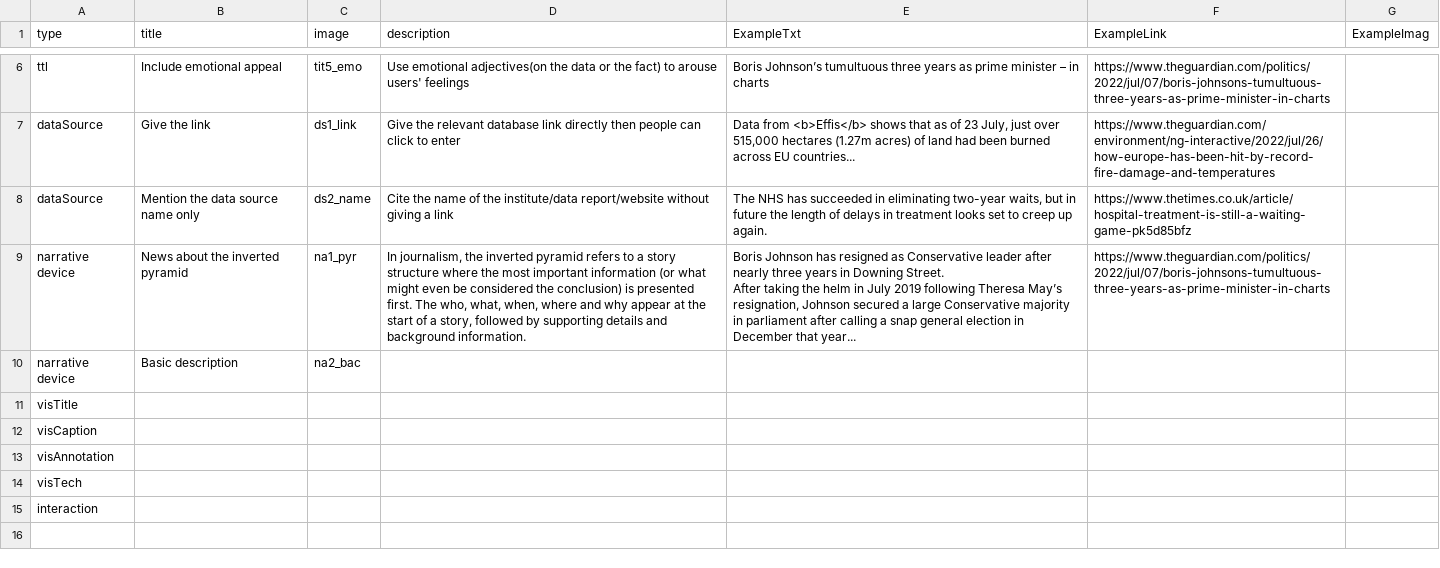
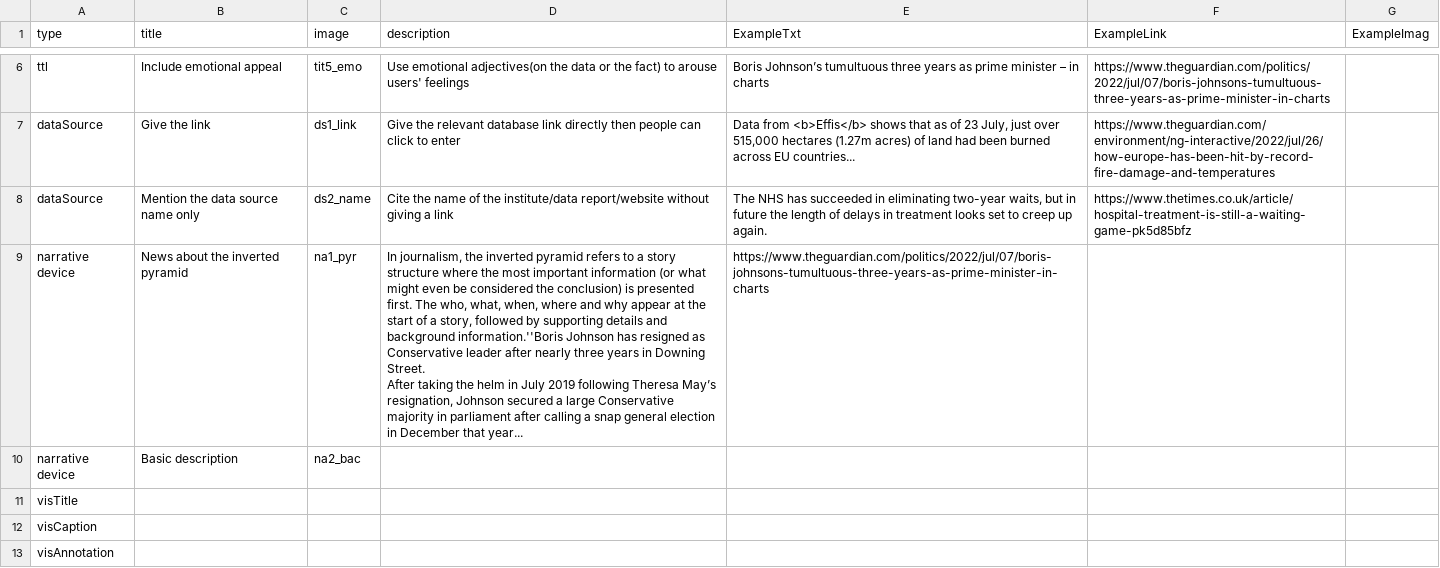
Before and after one commit to datadrivenarticle/datadrivenarticle, a CSV file: patterns.csv, drawn as a sheet; only a part is shown, gaps mark what is left out; the shorter side is filled out with more unchanged rows.

Commit message:
Update patterns.csv

```diff
--- a/patterns.csv
+++ b/patterns.csv
@@ -8,4 +8,4 @@ dataSource,Give the link,ds1_link,"Give the relevant database link directly then
 dataSource,Mention the data source name only,ds2_name,Cite the name of the institute/data report/website without giving a link,"The NHS has succeeded in eliminating two-year waits, but in future the length of delays in treatment looks set to creep up again.",https://www.thetimes.co.uk/article/hospital-treatment-is-still-a-waiting-game-pk5d85bfz,
-narrative device,News about the inverted pyramid,na1_pyr,"In journalism, the inverted pyramid refers to a story structure where the most important information (or what might even be considered the conclusion) is presented first. The who, what, when, where and why appear at the start of a story, followed by supporting details and background information.","Boris Johnson has resigned as Conservative leader after nearly three years in Downing Street.
-After taking the helm in July 2019 following Theresa May’s resignation, Johnson secured a large Conservative majority in parliament after calling a snap general election in December that year...",https://www.theguardian.com/politics/2022/jul/07/boris-johnsons-tumultuous-three-years-as-prime-minister-in-charts,
+narrative device,News about the inverted pyramid,na1_pyr,"In journalism, the inverted pyramid refers to a story structure where the most important information (or what might even be considered the conclusion) is presented first. The who, what, when, where and why appear at the start of a story, followed by supporting details and background information.''Boris Johnson has resigned as Conservative leader after nearly three years in Downing Street.
+After taking the helm in July 2019 following Theresa May’s resignation, Johnson secured a large Conservative majority in parliament after calling a snap general election in December that year...",https://www.theguardian.com/politics/2022/jul/07/boris-johnsons-tumultuous-three-years-as-prime-minister-in-charts,
 narrative device,Basic description,na2_bac,
```
